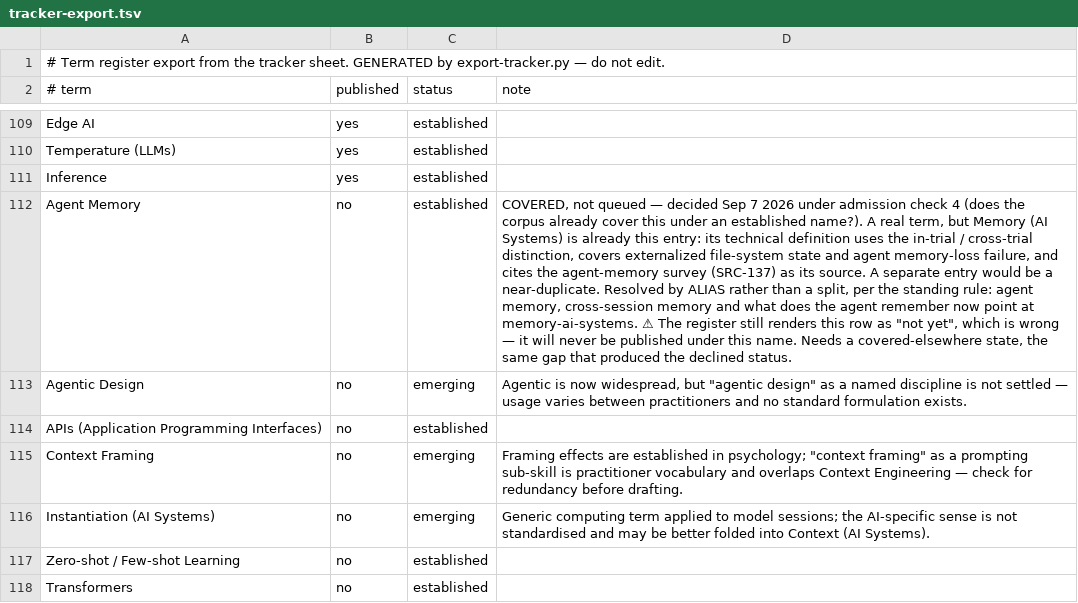
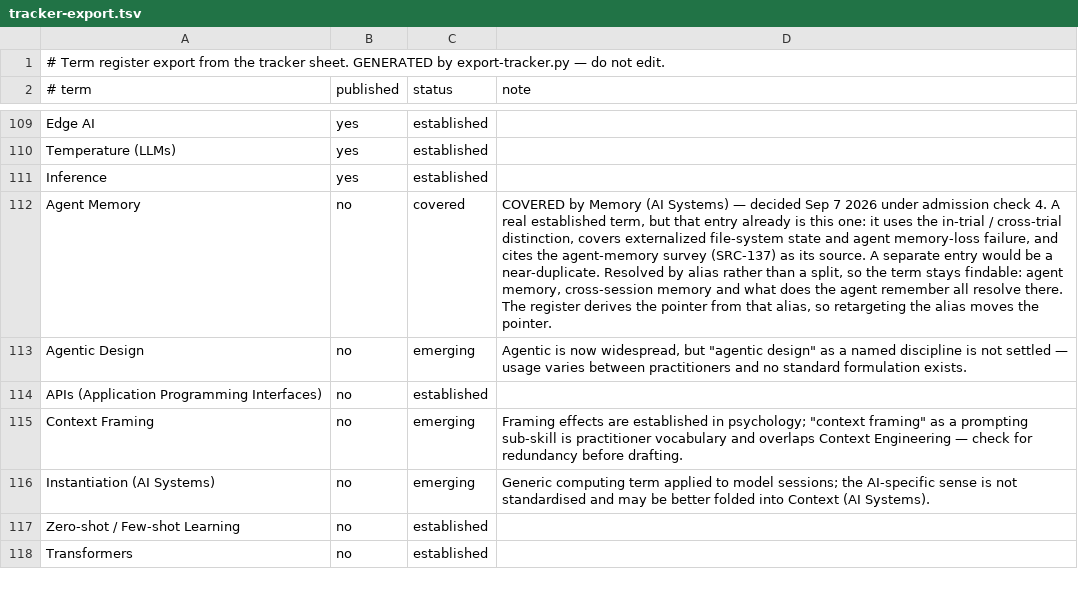
Before and after one commit to luispsalas/applied-ai-concepts, a TSV file: scripts/tracker-export.tsv, drawn as a sheet; only a part is shown, gaps mark what is left out; the diff names each change by its address in the sheet, - before the commit and + after, or states it on an @@ line.

```diff
--- a/scripts/tracker-export.tsv
+++ b/scripts/tracker-export.tsv
-C112 (status): established
+C112 (status): covered
-D112 (note): COVERED, not queued — decided Sep 7 2026 under admission check 4 (does the corpus already cover this under an established name?). A real term, but Memory (AI Systems) is already this entry: its technical definition uses the in-trial / cross-trial distinction, covers externalized file-system state and agent memory-loss failure, and cites the agent-memory survey (SRC-137) as its source. A separate entry would be a near-duplicate. Resolved by ALIAS rather than a split, per the standing rule: agent memory, cross-session memory and what does the agent remember now point at memory-ai-systems. ⚠ The register still renders this row as "not yet", which is wrong — it will never be published under this name. Needs a covered-elsewhere state, the same gap that produced the declined status.
+D112 (note): COVERED by Memory (AI Systems) — decided Sep 7 2026 under admission check 4. A real established term, but that entry already is this one: it uses the in-trial / cross-trial distinction, covers externalized file-system state and agent memory-loss failure, and cites the agent-memory survey (SRC-137) as its source. A separate entry would be a near-duplicate. Resolved by alias rather than a split, so the term stays findable: agent memory, cross-session memory and what does the agent remember all resolve there. The register derives the pointer from that alias, so retargeting the alias moves the pointer.
```
Also changed, not shown: 4 other files.
